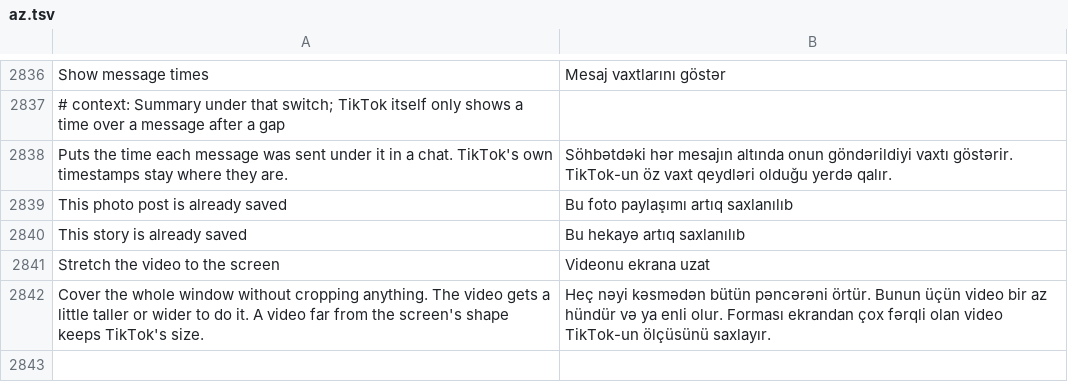
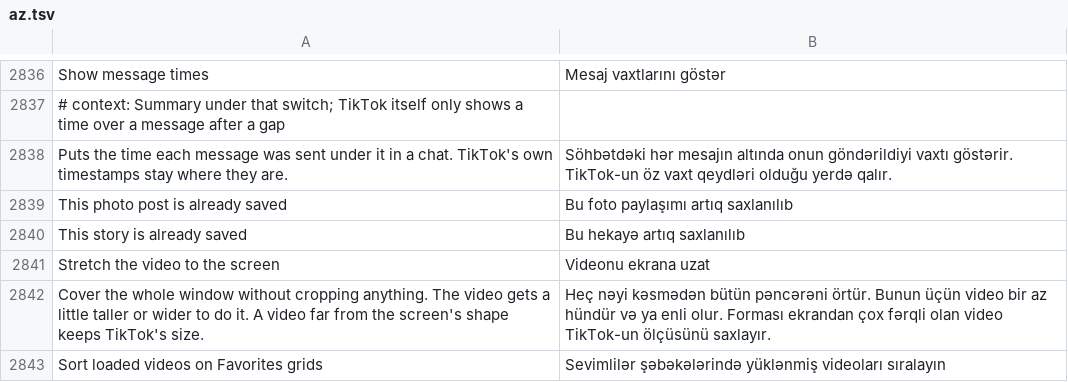
Before and after one commit to SysAdminDoc/HushFeed, a TSV file: extensions/tiktok/src/main/l10n/az.tsv, drawn as a sheet; only a part is shown, gaps mark what is left out.

```diff
--- a/extensions/tiktok/src/main/l10n/az.tsv
+++ b/extensions/tiktok/src/main/l10n/az.tsv
@@ -2842 +2842,2 @@ Stretch the video to the screen	Videonu ekrana uzat
 Cover the whole window without cropping anything. The video gets a little taller or wider to do it. A video far from the screen's shape keeps TikTok's size.	Heç nəyi kəsmədən bütün pəncərəni örtür. Bunun üçün video bir az hündür və ya enli olur. Forması ekrandan çox fərqli olan video TikTok-un ölçüsünü saxlayır.
+Sort loaded videos on Favorites grids	Sevimlilər şəbəkələrində yüklənmiş videoları sıralayın
```
Also changed, not shown: extensions/tiktok/src/main/l10n/ar.tsv, extensions/tiktok/src/main/l10n/es.tsv, 33 other files.
